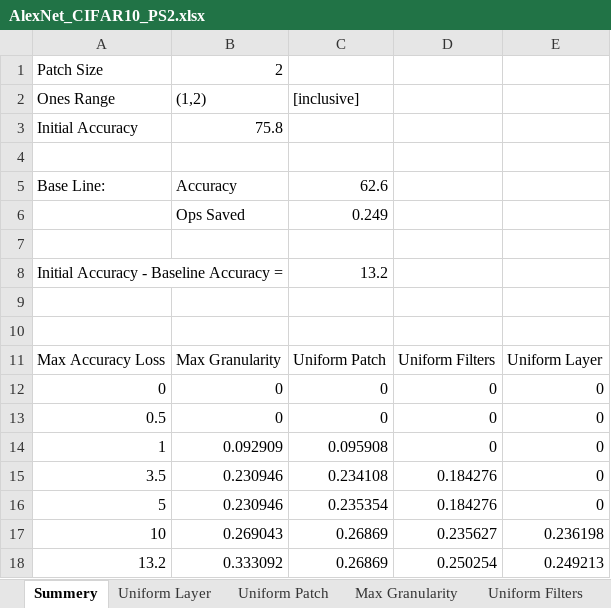
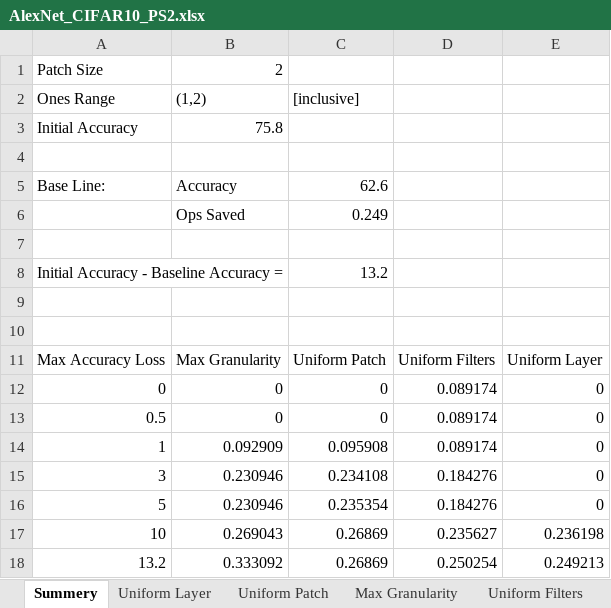
Before and after one commit to Mano-Man/Proj2, an Excel workbook: doc/Results/AlexNet_CIFAR10_PS2.xlsx, sheet Summery, drawn as a sheet; values as stored, in another font and other column widths than the file's, no borders; charts and pictures not drawn; the diff names each change by its address in the sheet, - before the commit and + after, or states it on an @@ line.

```diff
--- a/doc/Results/AlexNet_CIFAR10_PS2.xlsx (sheet Summery)
+++ b/doc/Results/AlexNet_CIFAR10_PS2.xlsx (sheet Summery)
-D12:D14: 0
+D12:D14: 0.089174
-A15: 3.5
+A15: 3
```
Also changed, not shown: sheet Uniform Filters, charts or pictures, doc/Results/AlexNet_CIFAR10_PS3.xlsx, doc/Results/Resnet18_CIFAR10_PS2.xlsx, 3 other files.
